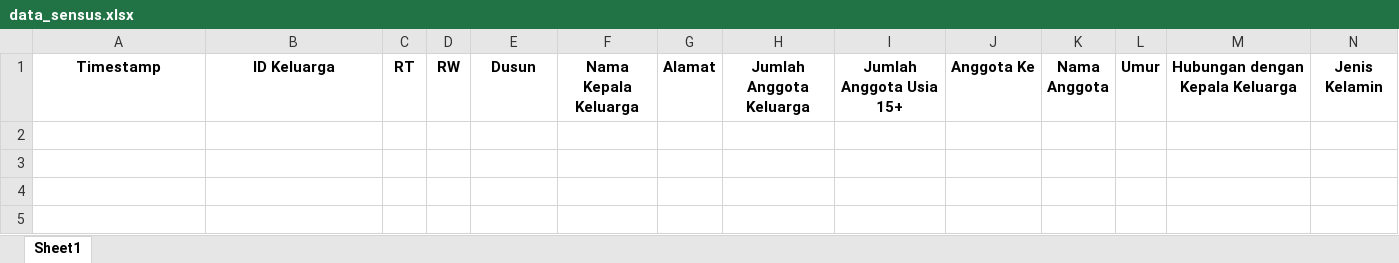
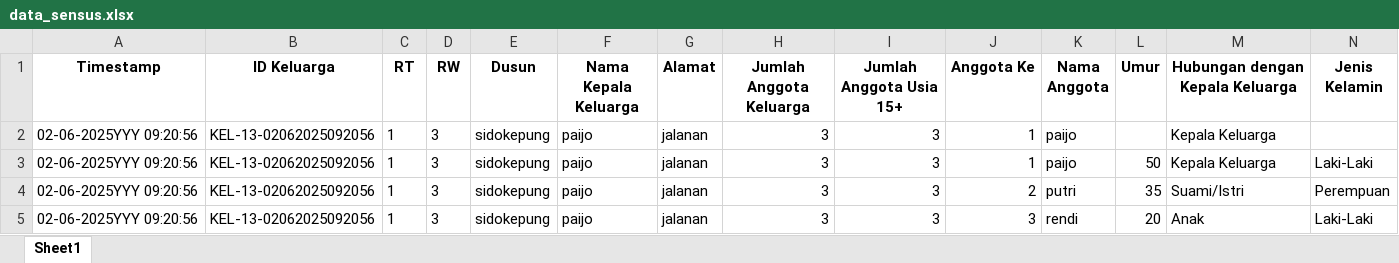
Before and after one commit to Laswayn/input-data, an Excel workbook: static/Excel/data_sensus.xlsx, sheet Sheet1, drawn as a sheet; only a part is shown; values as stored, in another font and other column widths than the file's, no borders; rows hold the shown columns only; the diff names each change by its address in the sheet, - before the commit and + after, or states it on an @@ line.

```diff
--- a/static/Excel/data_sensus.xlsx (sheet Sheet1)
+++ b/static/Excel/data_sensus.xlsx (sheet Sheet1)
+row 2: 02-06-2025YYY 09:20:56 | KEL-13-02062025092056 | 1 | 3 | sidokepung | paijo | jalanan | 3 | 3 | 1 | paijo |  | Kepala Keluarga
+row 3: 02-06-2025YYY 09:20:56 | KEL-13-02062025092056 | 1 | 3 | sidokepung | paijo | jalanan | 3 | 3 | 1 | paijo | 50 | Kepala Keluarga | Laki-Laki
+row 4: 02-06-2025YYY 09:20:56 | KEL-13-02062025092056 | 1 | 3 | sidokepung | paijo | jalanan | 3 | 3 | 2 | putri | 35 | Suami/Istri | Perempuan
+row 5: 02-06-2025YYY 09:20:56 | KEL-13-02062025092056 | 1 | 3 | sidokepung | paijo | jalanan | 3 | 3 | 3 | rendi | 20 | Anak | Laki-Laki
```
Also changed, not shown: 7 other files.
